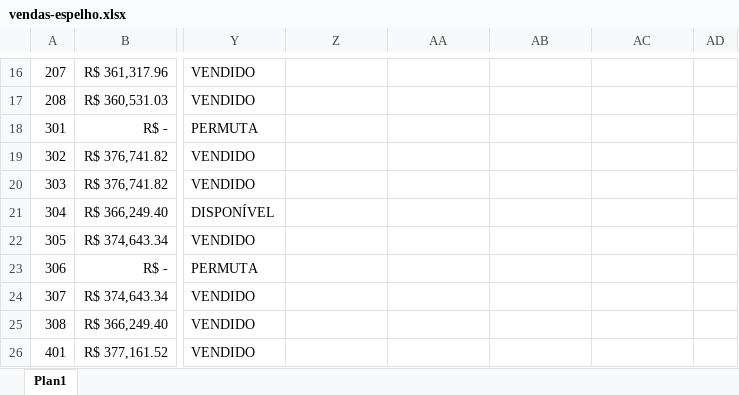
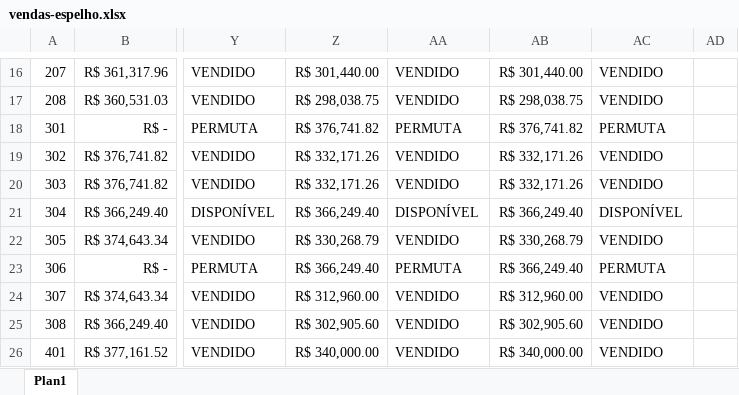
Before and after one commit to rsslan/upburiti, an Excel workbook: dist/data/vendas-espelho.xlsx, sheet Plan1, drawn as a sheet; only a part is shown, gaps mark what is left out; values as stored, in another font and other column widths than the file's, no borders; the diff covers the shown part only; the diff names each change by its address in the sheet, - before the commit and + after, or states it on an @@ line.

```diff
--- a/dist/data/vendas-espelho.xlsx (sheet Plan1)
+++ b/dist/data/vendas-espelho.xlsx (sheet Plan1)
-Z16: (empty)
+Z16: R$ 301,440.00
-AA16:AA17: (empty)
+AA16:AA17: VENDIDO
-AB16: (empty)
+AB16: R$ 301,440.00
-AC16:AC17: (empty)
+AC16:AC17: VENDIDO
-Z17: (empty)
+Z17: R$ 298,038.75
-AB17: (empty)
+AB17: R$ 298,038.75
-Z18: (empty)
+Z18: R$ 376,741.82
-AA18: (empty)
+AA18: PERMUTA
-AB18: (empty)
+AB18: R$ 376,741.82
-AC18: (empty)
+AC18: PERMUTA
-Z19:Z20: (empty)
+Z19:Z20: R$ 332,171.26
-AA19:AA20: (empty)
+AA19:AA20: VENDIDO
-AB19:AB20: (empty)
+AB19:AB20: R$ 332,171.26
-AC19:AC20: (empty)
+AC19:AC20: VENDIDO
-Z21: (empty)
+Z21: R$ 366,249.40
-AA21: (empty)
+AA21: DISPONÍVEL
-AB21: (empty)
+AB21: R$ 366,249.40
-AC21: (empty)
+AC21: DISPONÍVEL
-Z22: (empty)
+Z22: R$ 330,268.79
-AA22: (empty)
+AA22: VENDIDO
-AB22: (empty)
+AB22: R$ 330,268.79
-AC22: (empty)
+AC22: VENDIDO
-Z23: (empty)
+Z23: R$ 366,249.40
-AA23: (empty)
+AA23: PERMUTA
-AB23: (empty)
+AB23: R$ 366,249.40
-AC23: (empty)
+AC23: PERMUTA
-Z24: (empty)
+Z24: R$ 312,960.00
-AA24:AA26: (empty)
+AA24:AA26: VENDIDO
-AB24: (empty)
+AB24: R$ 312,960.00
-AC24:AC26: (empty)
+AC24:AC26: VENDIDO
-Z25: (empty)
+Z25: R$ 302,905.60
-AB25: (empty)
+AB25: R$ 302,905.60
-Z26: (empty)
+Z26: R$ 340,000.00
-AB26: (empty)
+AB26: R$ 340,000.00
```
Also changed, not shown: 436 edited cells elsewhere in this sheet, dist/data/vendas-inadimplentes.xlsx, public/data/vendas-espelho.xlsx, 16 other files.
